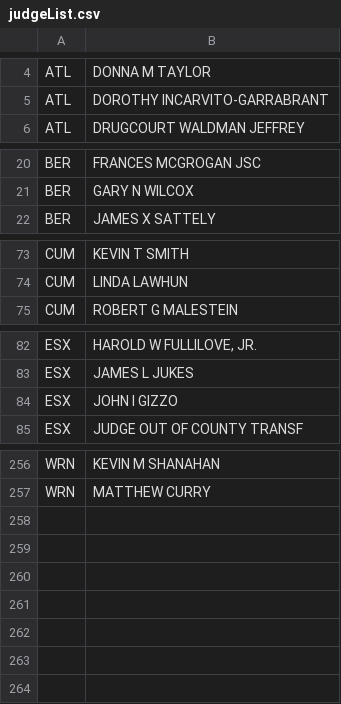
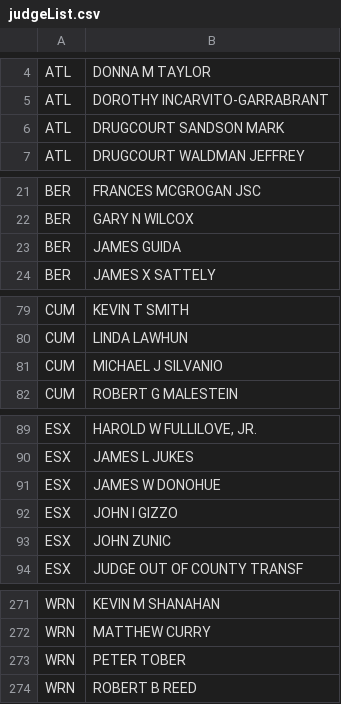
Before and after one commit to Richard-M-Baine/quantjustice, a CSV file: backend/seeders/judgeList.csv, drawn as a sheet; only a part is shown, gaps mark what is left out; the diff covers the shown part only.

```diff
--- a/backend/seeders/judgeList.csv
+++ b/backend/seeders/judgeList.csv
@@ -5,2 +5,3 @@ ATL,DONNA M TAYLOR
 ATL,DOROTHY INCARVITO-GARRABRANT
+ATL,DRUGCOURT SANDSON MARK
 ATL,DRUGCOURT WALDMAN JEFFREY
@@ -21,2 +22,3 @@ BER,FRANCES MCGROGAN JSC
 BER,GARY N WILCOX
+BER,JAMES GUIDA
 BER,JAMES X SATTELY
@@ -74,2 +80,3 @@ CUM,KEVIN T SMITH
 CUM,LINDA LAWHUN
+CUM,MICHAEL J SILVANIO
 CUM,ROBERT G MALESTEIN
@@ -83,3 +90,5 @@ ESX,"HAROLD W FULLILOVE, JR."
 ESX,JAMES L JUKES
+ESX,JAMES W DONOHUE
 ESX,JOHN I GIZZO
+ESX,JOHN ZUNIC
 ESX,JUDGE OUT OF COUNTY TRANSF
@@ -257 +272,3 @@ WRN,KEVIN M SHANAHAN
 WRN,MATTHEW CURRY
+WRN,PETER TOBER
+WRN,ROBERT B REED
```
Also changed, not shown: 10 added rows elsewhere in this file, 22 other files.
